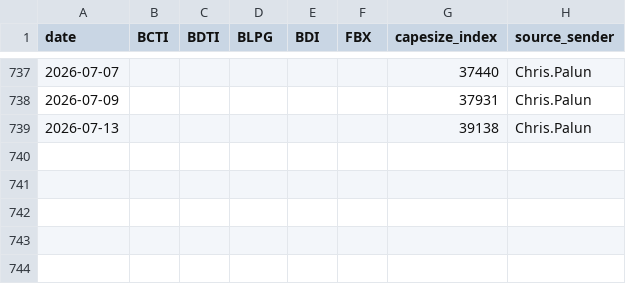
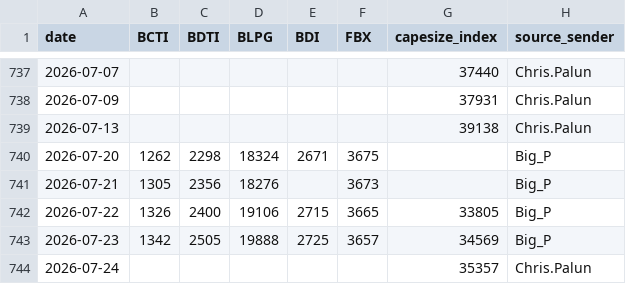
Before and after one commit to dav204/crude-tanker-fv, a CSV file: inputs/market_data/baltic_indexes_daily.csv, drawn as a sheet; only a part is shown, gaps mark what is left out.

```diff
--- a/inputs/market_data/baltic_indexes_daily.csv
+++ b/inputs/market_data/baltic_indexes_daily.csv
@@ -739 +739,6 @@ date,BCTI,BDTI,BLPG,BDI,FBX,capesize_index,source_sender
 2026-07-13,,,,,,39138,Chris.Palun
+2026-07-20,1262,2298,18324,2671,3675,,Big_P
+2026-07-21,1305,2356,18276,,3673,,Big_P
+2026-07-22,1326,2400,19106,2715,3665,33805,Big_P
+2026-07-23,1342,2505,19888,2725,3657,34569,Big_P
+2026-07-24,,,,,,35357,Chris.Palun
```
Also changed, not shown: 9 other files.
